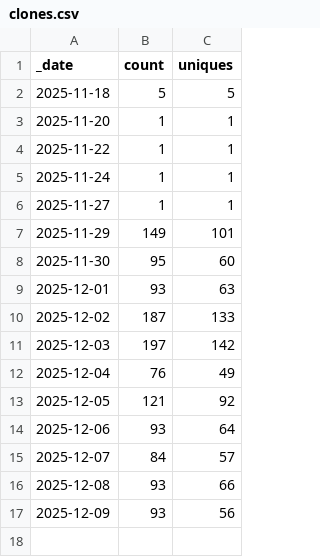
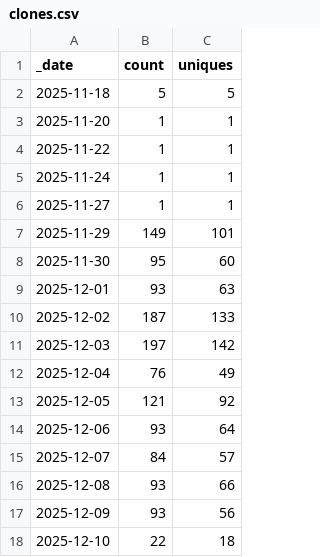
Before and after one commit to Mehran-Ai/Mehran-Ai, a CSV file: traffic/clones.csv, drawn as a sheet; the diff names each change by its address in the sheet, - before the commit and + after, or states it on an @@ line.

```diff
--- a/traffic/clones.csv
+++ b/traffic/clones.csv
+row 18: 2025-12-10 | 22 | 18
```
Also changed, not shown: 1 other file.
